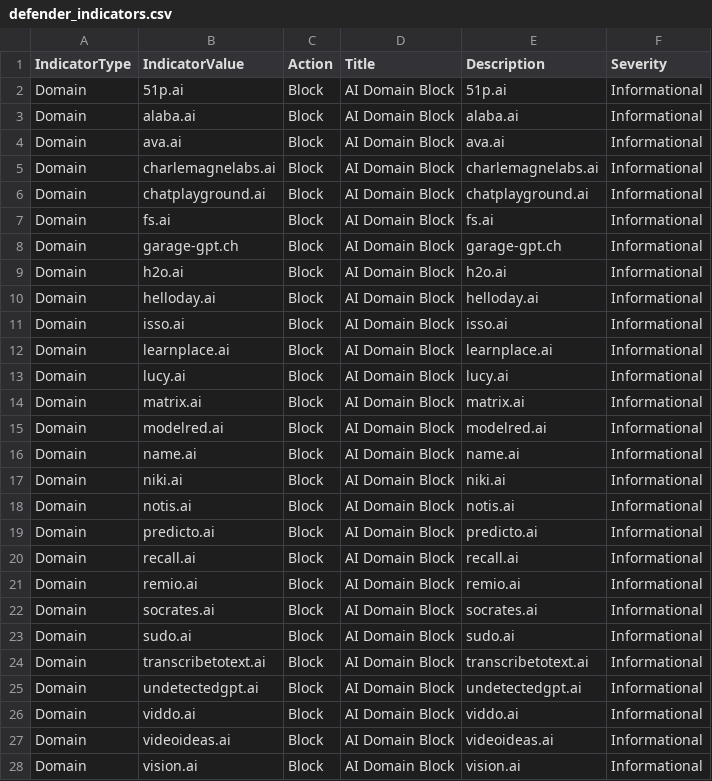
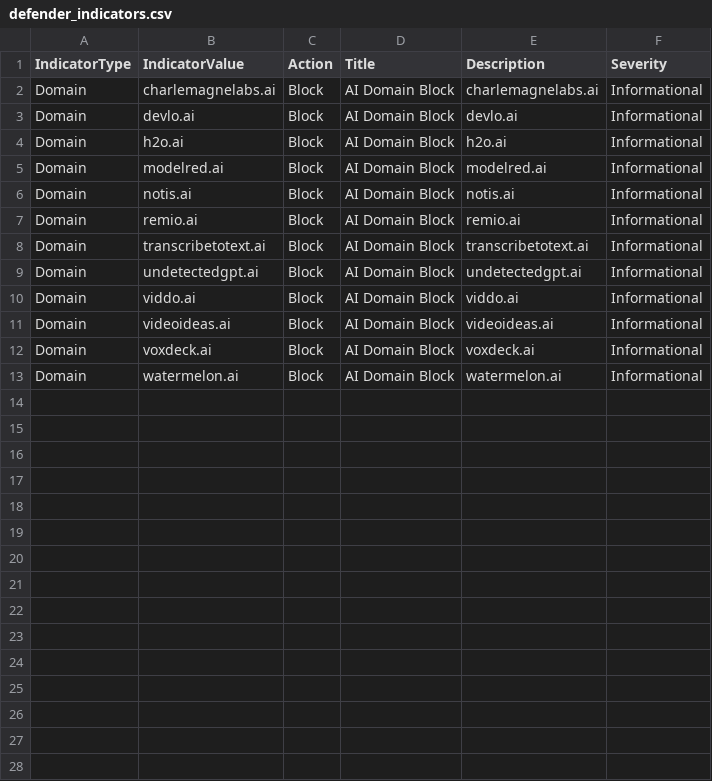
Before and after one commit to koensmink/AI-services-blockfeed-harvester, a CSV file: output/defender_indicators.csv, drawn as a sheet; only a part is shown; the shorter side is filled out with more unchanged rows; the diff covers the shown part only.

```diff
--- a/output/defender_indicators.csv
+++ b/output/defender_indicators.csv
@@ -1,24 +1,8 @@
 IndicatorType,IndicatorValue,Action,Title,Description,Severity
-Domain,51p.ai,Block,AI Domain Block,51p.ai,Informational
-Domain,alaba.ai,Block,AI Domain Block,alaba.ai,Informational
-Domain,ava.ai,Block,AI Domain Block,ava.ai,Informational
 Domain,charlemagnelabs.ai,Block,AI Domain Block,charlemagnelabs.ai,Informational
-Domain,chatplayground.ai,Block,AI Domain Block,chatplayground.ai,Informational
-Domain,fs.ai,Block,AI Domain Block,fs.ai,Informational
-Domain,garage-gpt.ch,Block,AI Domain Block,garage-gpt.ch,Informational
+Domain,devlo.ai,Block,AI Domain Block,devlo.ai,Informational
 Domain,h2o.ai,Block,AI Domain Block,h2o.ai,Informational
-Domain,helloday.ai,Block,AI Domain Block,helloday.ai,Informational
-Domain,isso.ai,Block,AI Domain Block,isso.ai,Informational
-Domain,learnplace.ai,Block,AI Domain Block,learnplace.ai,Informational
-Domain,lucy.ai,Block,AI Domain Block,lucy.ai,Informational
-Domain,matrix.ai,Block,AI Domain Block,matrix.ai,Informational
 Domain,modelred.ai,Block,AI Domain Block,modelred.ai,Informational
-Domain,name.ai,Block,AI Domain Block,name.ai,Informational
-Domain,niki.ai,Block,AI Domain Block,niki.ai,Informational
 Domain,notis.ai,Block,AI Domain Block,notis.ai,Informational
-Domain,predicto.ai,Block,AI Domain Block,predicto.ai,Informational
-Domain,recall.ai,Block,AI Domain Block,recall.ai,Informational
 Domain,remio.ai,Block,AI Domain Block,remio.ai,Informational
-Domain,socrates.ai,Block,AI Domain Block,socrates.ai,Informational
-Domain,sudo.ai,Block,AI Domain Block,sudo.ai,Informational
 Domain,transcribetotext.ai,Block,AI Domain Block,transcribetotext.ai,Informational
@@ -27,2 +11 @@ Domain,viddo.ai,Block,AI Domain Block,viddo.ai,Informational
 Domain,videoideas.ai,Block,AI Domain Block,videoideas.ai,Informational
-Domain,vision.ai,Block,AI Domain Block,vision.ai,Informational
```
Also changed, not shown: 2 removed rows elsewhere in this file, 5 other files.
